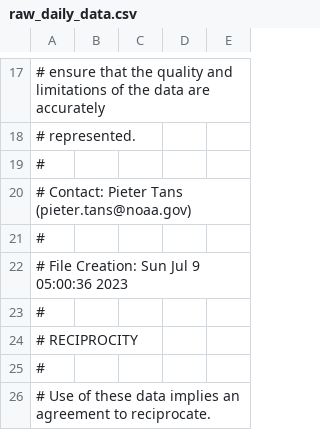
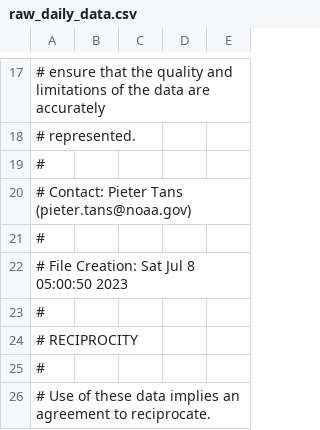
Before and after one commit to ArtemChemist/W271_Lab12, a CSV file: report/data/raw_daily_data.csv, drawn as a sheet; only a part is shown, gaps mark what is left out.

```diff
--- a/report/data/raw_daily_data.csv
+++ b/report/data/raw_daily_data.csv
@@ -21,3 +21,3 @@
 #
-# File Creation: Sun Jul  9 05:00:36 2023
+# File Creation: Sat Jul  8 05:00:50 2023
 #
```
Also changed, not shown: 5 other files.
